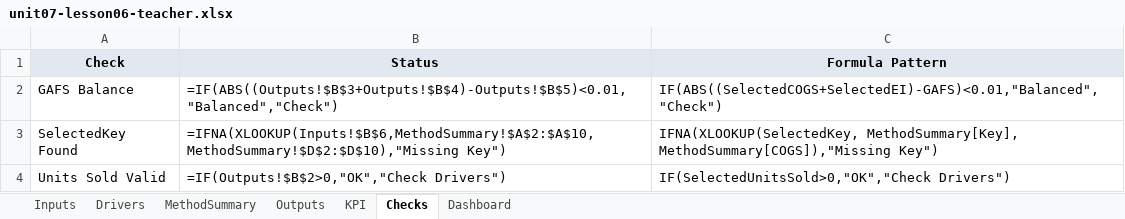
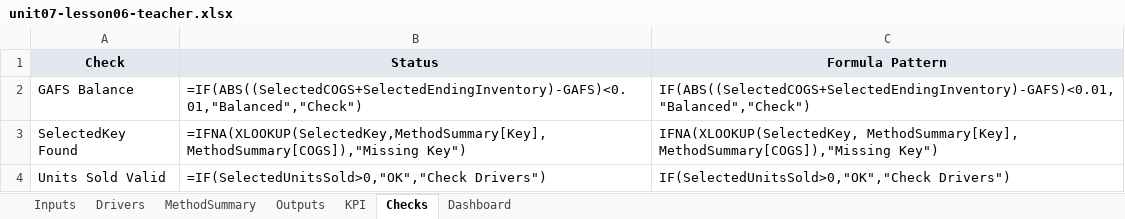
Before and after one commit to bodangren/Business-Operations, an Excel workbook: bus-math-nextjs/public/resources/unit07-lesson06-teacher.xlsx, sheet Checks, drawn as a sheet; values as stored, in another font and other column widths than the file's, no borders; formulas without a stored value are shown as written; the diff names each change by its address in the sheet, - before the commit and + after, or states it on an @@ line.

Commit message:
fix(unit07): correct formula references in lesson06 phase-2, phase-4, and ScenarioSwitchShowTell component

```diff
--- a/bus-math-nextjs/public/resources/unit07-lesson06-teacher.xlsx (sheet Checks)
+++ b/bus-math-nextjs/public/resources/unit07-lesson06-teacher.xlsx (sheet Checks)
-B2 (Status): =IF(ABS((Outputs!$B$3+Outputs!$B$4)-Outputs!$B$5)<0.01,"Balanced","Check")
+B2 (Status): =IF(ABS((SelectedCOGS+SelectedEndingInventory)-GAFS)<0.01,"Balanced","Check")
-C2 (Formula Pattern): IF(ABS((SelectedCOGS+SelectedEI)-GAFS)<0.01,"Balanced","Check")
+C2 (Formula Pattern): IF(ABS((SelectedCOGS+SelectedEndingInventory)-GAFS)<0.01,"Balanced","Check")
-B3 (Status): =IFNA(XLOOKUP(Inputs!$B$6,MethodSummary!$A$2:$A$10,MethodSummary!$D$2:$D$10),"Missing Key")
+B3 (Status): =IFNA(XLOOKUP(SelectedKey,MethodSummary[Key],MethodSummary[COGS]),"Missing Key")
-B4 (Status): =IF(Outputs!$B$2>0,"OK","Check Drivers")
+B4 (Status): =IF(SelectedUnitsSold>0,"OK","Check Drivers")
```
Also changed, not shown: sheet MethodSummary, sheet Dashboard, sheet KPI, sheet Outputs, sheet Inputs, bus-math-nextjs/public/resources/unit07-lesson06-student.xlsx, 3 other files.
